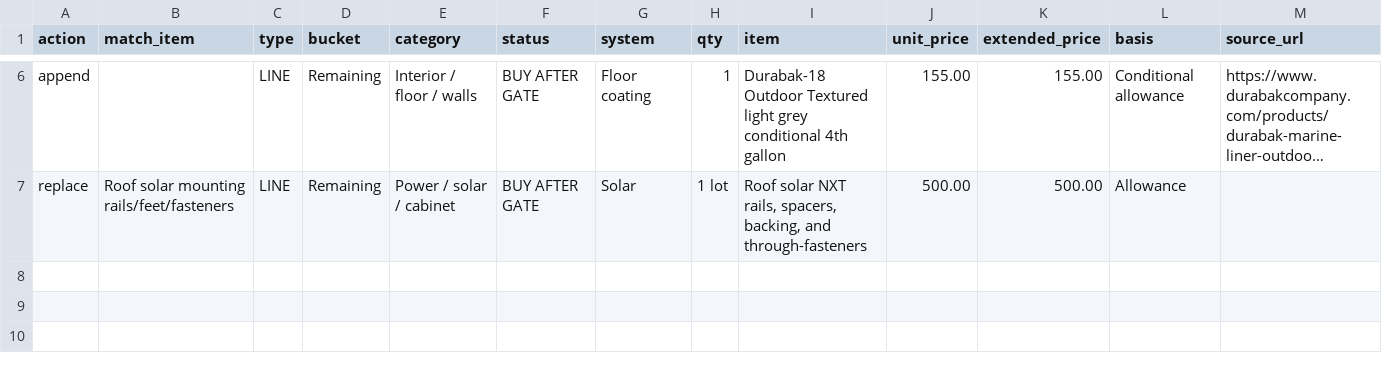
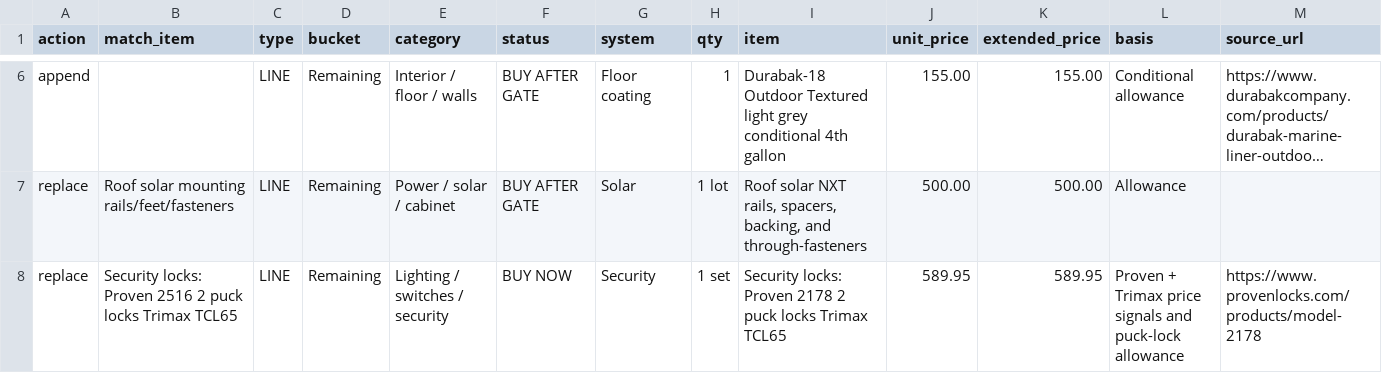
Before and after one commit to halbritt/trailer, a CSV file: docs/order-sheet-overrides.csv, drawn as a sheet; only a part is shown, gaps mark what is left out; long unchanged cells end in …; rows hold the shown columns only; the diff names each change by its address in the sheet, - before the commit and + after, or states it on an @@ line.

Commit message:
Correct trailer coupler lock selection

```diff
--- a/docs/order-sheet-overrides.csv
+++ b/docs/order-sheet-overrides.csv
+row 8: replace | Security locks: Proven 2516 2 puck locks Trimax TCL65 | LINE | Remaining | Lighting / switches / security | BUY NOW | Security | 1 set | Security locks: Proven 2178 2 puck locks Trimax TCL65 | 589.95 | 589.95 | Proven + Trimax price signals and puck-lock allowance | https://www.provenlocks.com/products/model-2178
```
Also changed, not shown: docs/order-sheet.csv, 2 other files.
